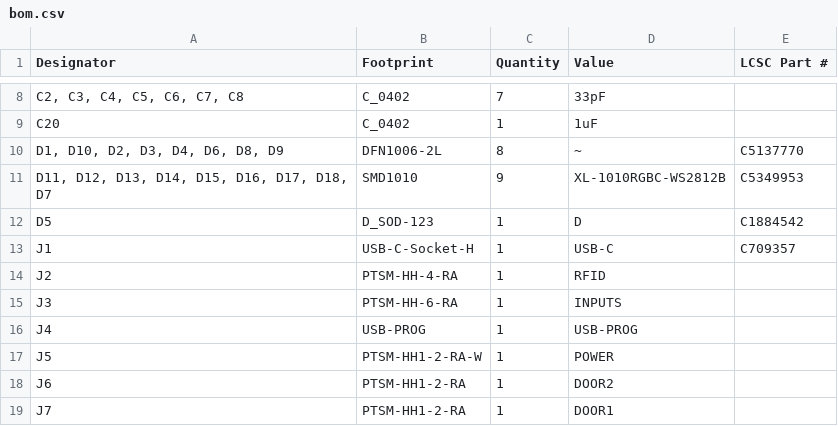
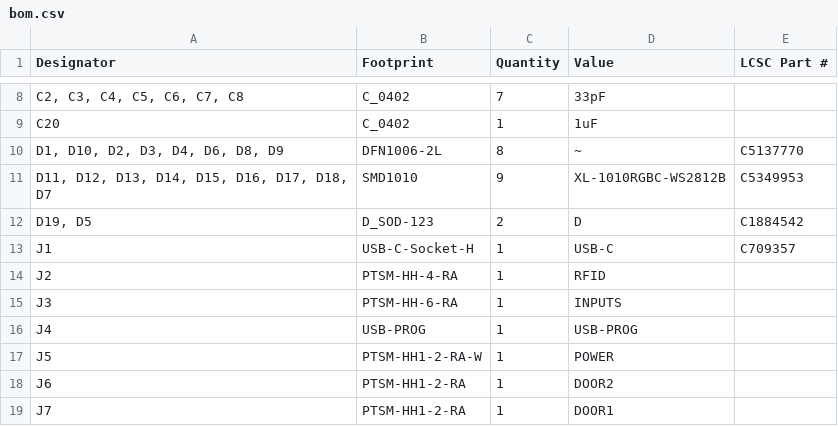
Before and after one commit to revk/SolarSystem, a CSV file: PCB/Access/production/bom.csv, drawn as a sheet; only a part is shown, gaps mark what is left out.

```diff
--- a/PCB/Access/production/bom.csv
+++ b/PCB/Access/production/bom.csv
@@ -11,3 +11,3 @@ C20,C_0402,1,1uF,
 "D11, D12, D13, D14, D15, D16, D17, D18, D7",SMD1010,9,XL-1010RGBC-WS2812B,C5349953
-D5,D_SOD-123,1,D,C1884542
+"D19, D5",D_SOD-123,2,D,C1884542
 J1,USB-C-Socket-H,1,USB-C,C709357
```
Also changed, not shown: PCB/Access/production/designators.csv, PCB/Access/production/positions.csv, 4 other files.
